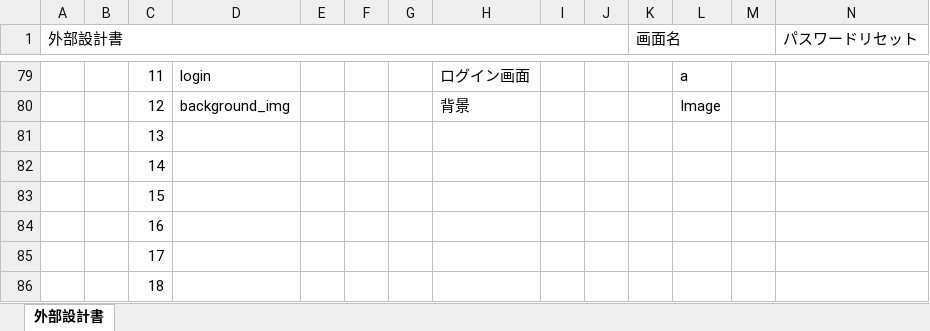
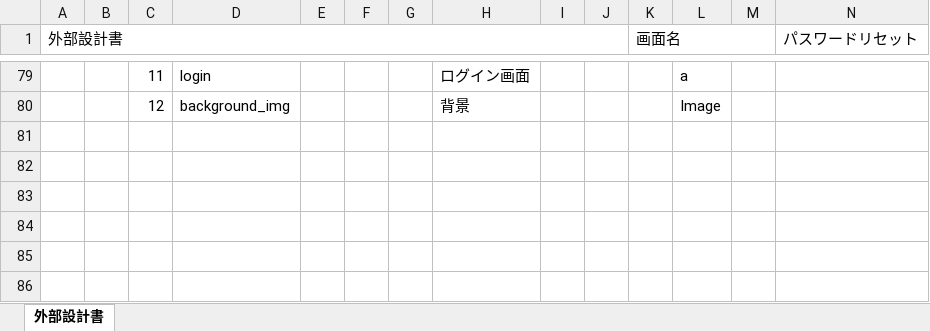
Before and after one commit to dojo2023/F-2, an Excel workbook: doc/外部設計書/外部設計書_F2_fireworks_PWリセット.xlsx, sheet 外部設計書, drawn as a sheet; only a part is shown, gaps mark what is left out; values as stored, in another font and other column widths than the file's, no cell formats; charts and pictures not drawn; rows hold the shown columns only; the diff names each change by its address in the sheet, - before the commit and + after, or states it on an @@ line.

```diff
--- a/doc/外部設計書/外部設計書_F2_fireworks_PWリセット.xlsx (sheet 外部設計書)
+++ b/doc/外部設計書/外部設計書_F2_fireworks_PWリセット.xlsx (sheet 外部設計書)
-row 81:  |  | 13
-row 82:  |  | 14
-row 83:  |  | 15
-row 84:  |  | 16
-row 85:  |  | 17
-row 86:  |  | 18
```
Also changed, not shown: cell formats, charts or pictures, doc/外部設計書/外部設計書_F2_fireworks_ドロワーメニュー.xlsx, doc/外部設計書/外部設計書_F2_fireworks_マップ.xlsx, 9 other files.
